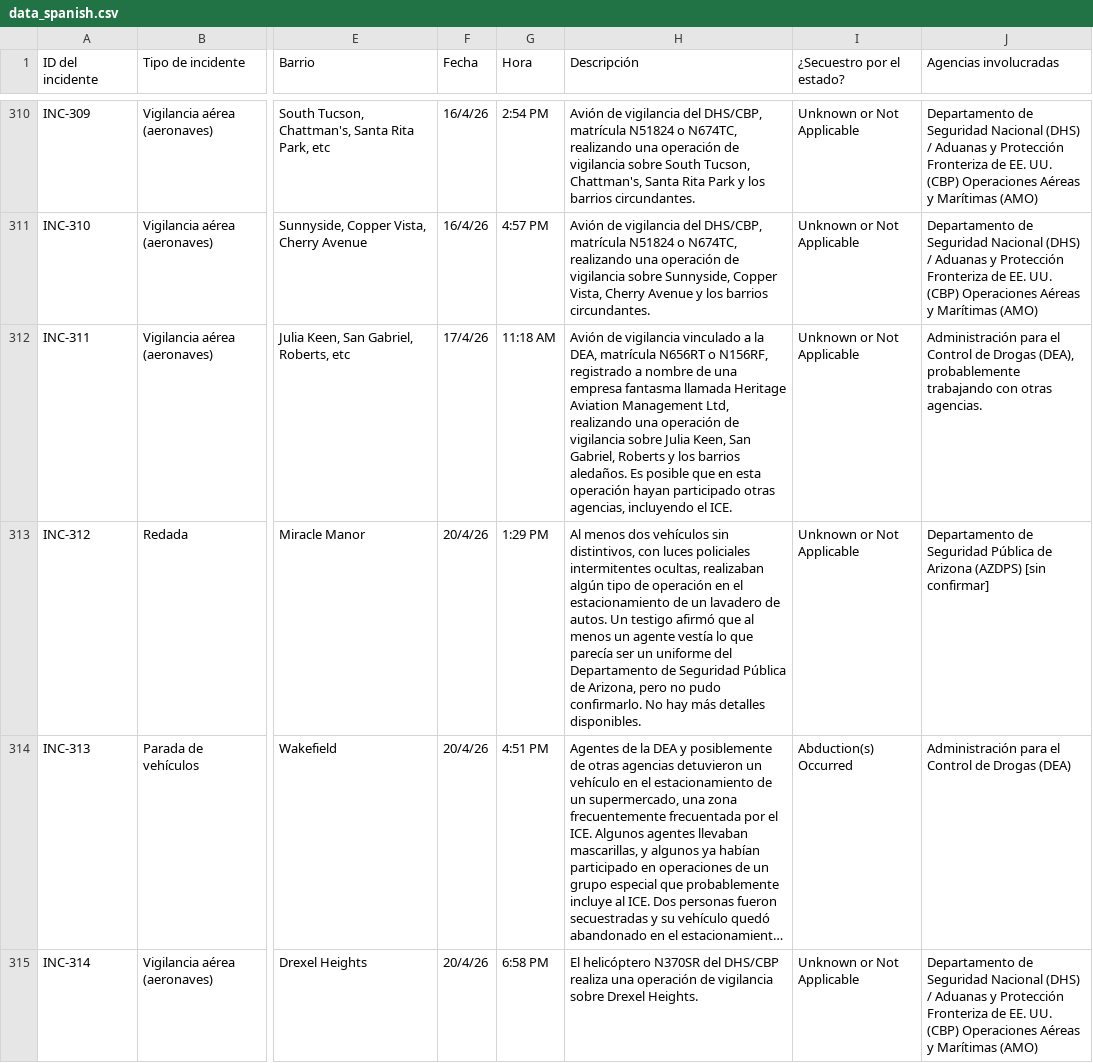
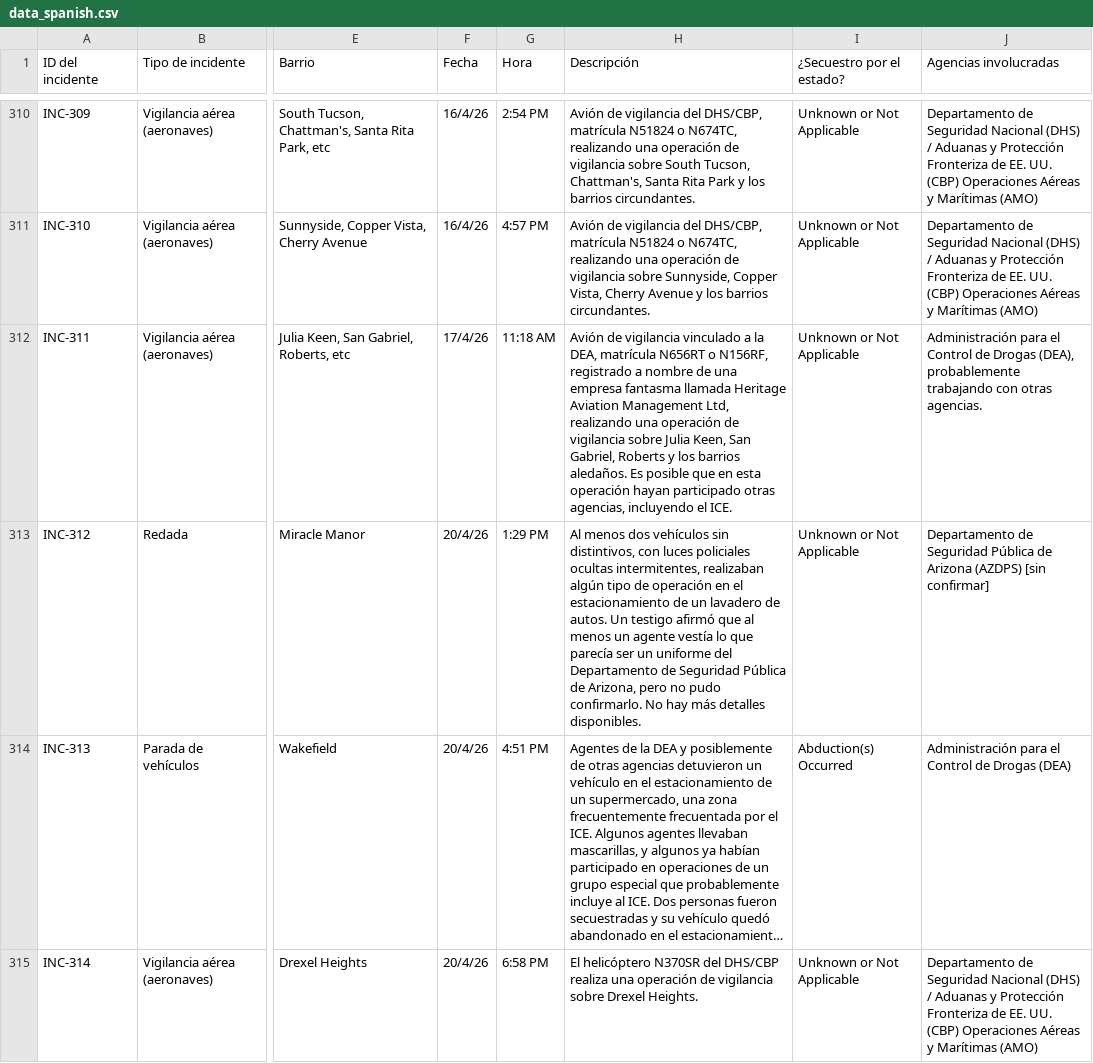
Before and after one commit to TucsonMigraMap/Migra-Map-Data, a CSV file: data_spanish.csv, drawn as a sheet; only a part is shown, gaps mark what is left out; long unchanged cells end in …; the diff covers the shown part only; the diff names each change by its address in the sheet, - before the commit and + after, or states it on an @@ line.

```diff
--- a/data_spanish.csv
+++ b/data_spanish.csv
-H313 (Descripción): …luces policiales intermitentes ocultas, realizaban algún…
+H313 (Descripción): …luces policiales ocultas intermitentes, realizaban algún…
```
Also changed, not shown: 13 edited cells elsewhere in this file, data_spanish_latest.csv.
